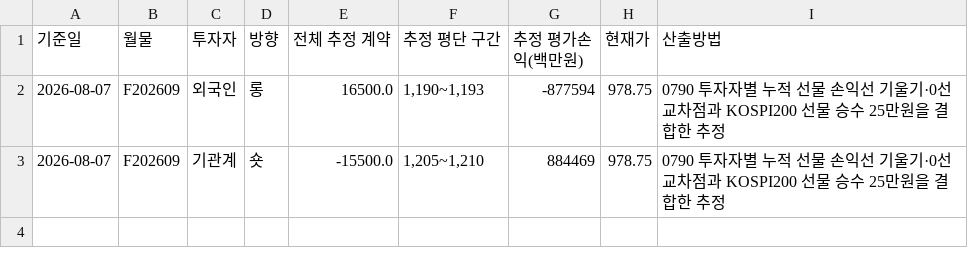
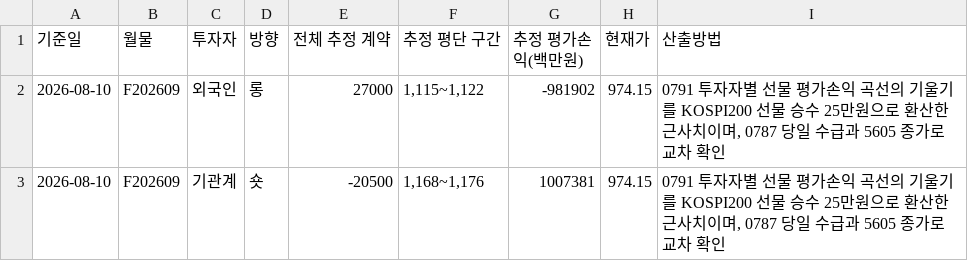
Before and after one commit to jsinvest/dashboard, a CSV file: supply-zone/position_summary_latest.csv, drawn as a sheet.

```diff
--- a/supply-zone/position_summary_latest.csv
+++ b/supply-zone/position_summary_latest.csv
@@ -1,3 +1,3 @@
 기준일,월물,투자자,방향,전체 추정 계약,추정 평단 구간,추정 평가손익(백만원),현재가,산출방법
-2026-08-07,F202609,외국인,롱,16500.0,"1,190~1,193",-877594,978.75,0790 투자자별 누적 선물 손익선 기울기·0선 교차점과 KOSPI200 선물 승수 25만원을 결합한 추정
-2026-08-07,F202609,기관계,숏,-15500.0,"1,205~1,210",884469,978.75,0790 투자자별 누적 선물 손익선 기울기·0선 교차점과 KOSPI200 선물 승수 25만원을 결합한 추정
+2026-08-10,F202609,외국인,롱,27000,"1,115~1,122",-981902,974.15,"0791 투자자별 선물 평가손익 곡선의 기울기를 KOSPI200 선물 승수 25만원으로 환산한 근사치이며, 0787 당일 수급과 5605 종가로 교차 확인"
+2026-08-10,F202609,기관계,숏,-20500,"1,168~1,176",1007381,974.15,"0791 투자자별 선물 평가손익 곡선의 기울기를 KOSPI200 선물 승수 25만원으로 환산한 근사치이며, 0787 당일 수급과 5605 종가로 교차 확인"
```
Also changed, not shown: supply-zone/cumulative_zones_latest.csv, 6 other files.
